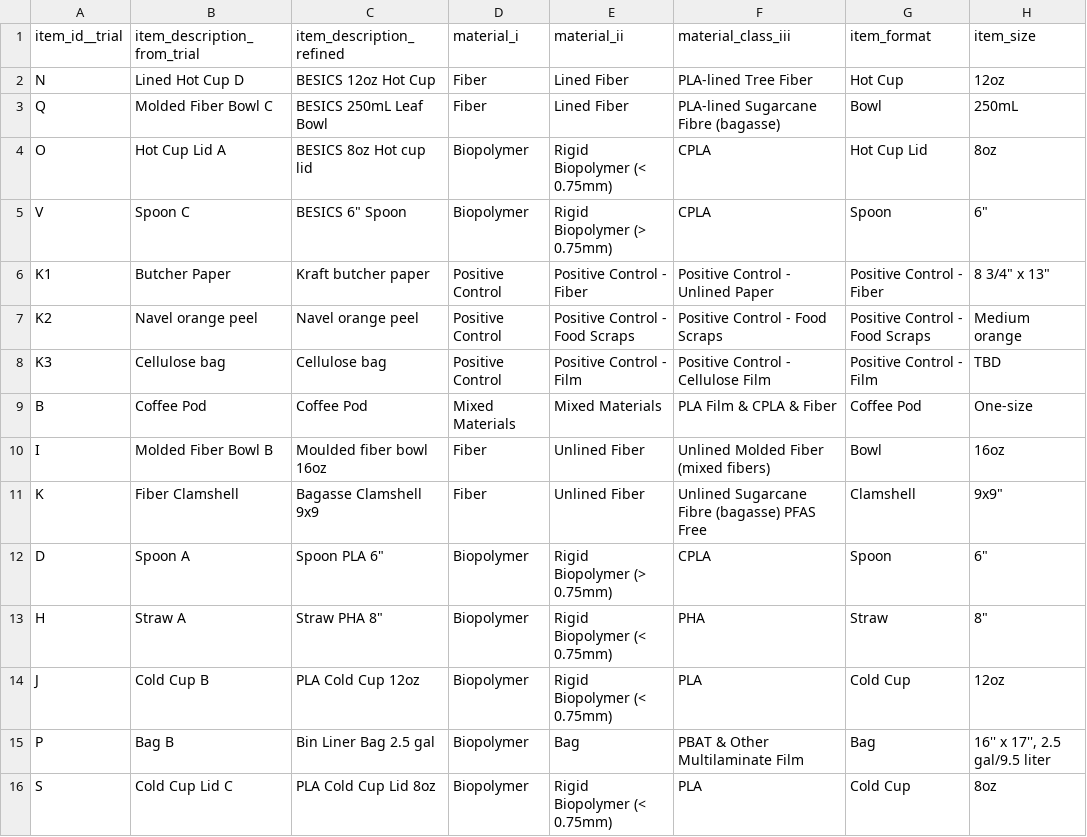
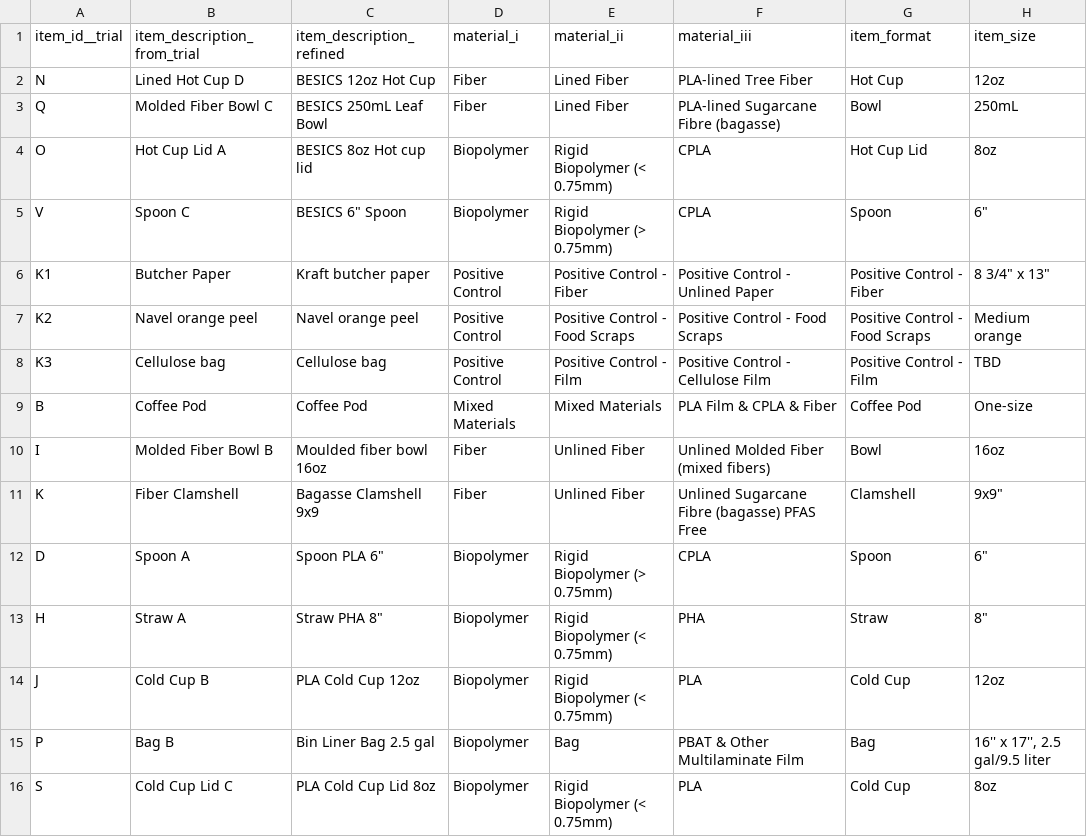
Before and after one commit to uchicago-dsi/compostable-disintegration-analysis, a CSV file: data/compiled_results/processed/products.csv, drawn as a sheet; only a part is shown; the diff names each change by its address in the sheet, - before the commit and + after, or states it on an @@ line.

```diff
--- a/data/compiled_results/processed/products.csv
+++ b/data/compiled_results/processed/products.csv
-F1: material_class_iii
+F1: material_iii
```
Also changed, not shown: data/finalized_datasets/items.csv, 10 other files.
